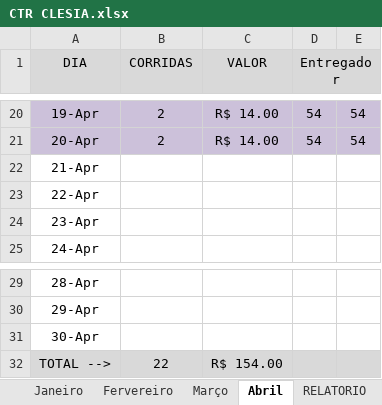
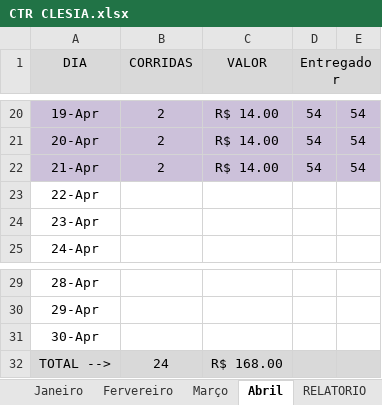
Before and after one commit to DanielGermanosilva/CORRIDAS, an Excel workbook: CTR CLESIA.xlsx, sheet Abril, drawn as a sheet; only a part is shown, gaps mark what is left out; values as stored, in another font and other column widths than the file's, no borders; the diff names each change by its address in the sheet, - before the commit and + after, or states it on an @@ line.

Commit message:
Update CTR CLESIA.xlsx

```diff
--- a/CTR CLESIA.xlsx (sheet Abril)
+++ b/CTR CLESIA.xlsx (sheet Abril)
-A22:E22 fill: none
+A22:E22 fill: #CCC1DA
-B22 (CORRIDAS): (empty)
+B22 (CORRIDAS): 2
-C22 (VALOR): (empty)
+C22 (VALOR): R$ 14.00
-D22 (Entregador): (empty)
+D22 (Entregador): 54
-E22: (empty)
+E22: 54
-B32 (CORRIDAS): 22
+B32 (CORRIDAS): 24
-C32 (VALOR): R$ 154.00
+C32 (VALOR): R$ 168.00
```
Also changed, not shown: sheet RELATORIO.
